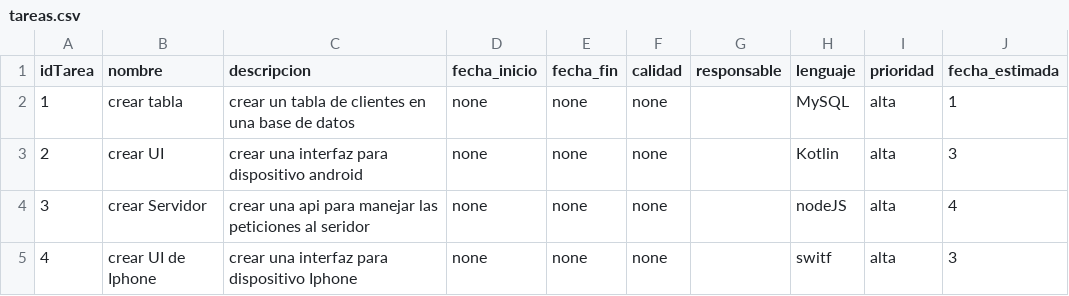
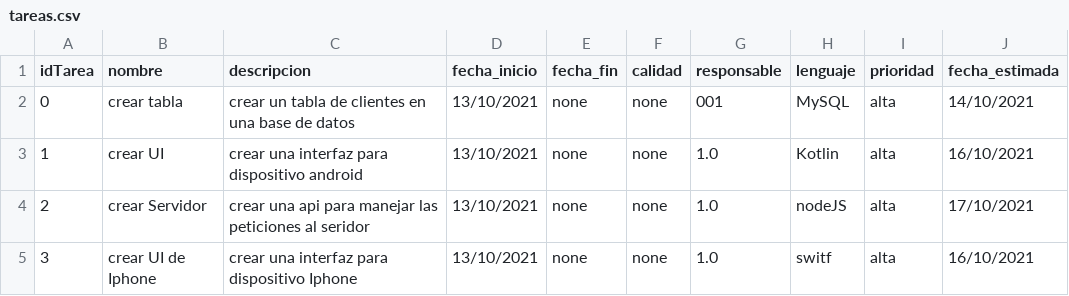
Before and after one commit to Enzo458/TPEPE, a CSV file: recursos/tareas/tareas.csv, drawn as a sheet.

Commit message:
acition new tarea finalizada

```diff
--- a/recursos/tareas/tareas.csv
+++ b/recursos/tareas/tareas.csv
@@ -1,5 +1,5 @@
 idTarea,nombre,descripcion,fecha_inicio,fecha_fin,calidad,responsable,lenguaje,prioridad,fecha_estimada
-1,crear tabla,crear un tabla de clientes en una base de datos,none,none,none,,MySQL,alta,1
-2,crear UI,crear una interfaz para dispositivo android,none,none,none,,Kotlin,alta,3
-3,crear Servidor,crear una api para manejar las peticiones al seridor,none,none,none,,nodeJS,alta,4
-4,crear UI de Iphone,crear una interfaz para dispositivo Iphone,none,none,none,,switf,alta,3
+0,crear tabla,crear un tabla de clientes en una base de datos,13/10/2021,none,none,001,MySQL,alta,14/10/2021
+1,crear UI,crear una interfaz para dispositivo android,13/10/2021,none,none,1.0,Kotlin,alta,16/10/2021
+2,crear Servidor,crear una api para manejar las peticiones al seridor,13/10/2021,none,none,1.0,nodeJS,alta,17/10/2021
+3,crear UI de Iphone,crear una interfaz para dispositivo Iphone,13/10/2021,none,none,1.0,switf,alta,16/10/2021
```
Also changed, not shown: 5 other files.
